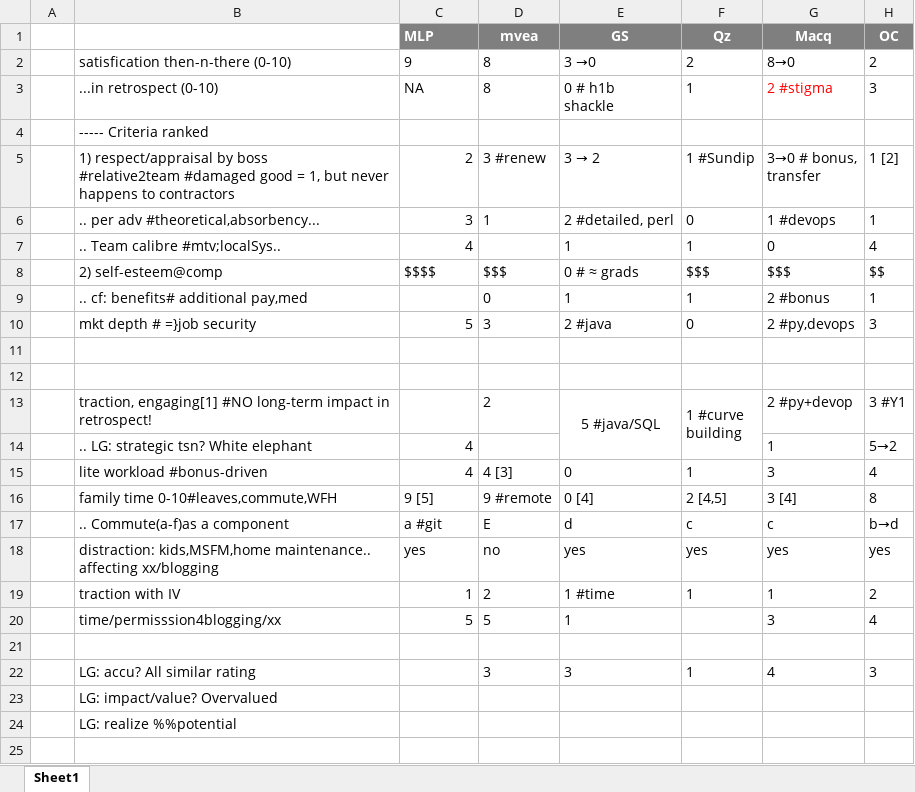
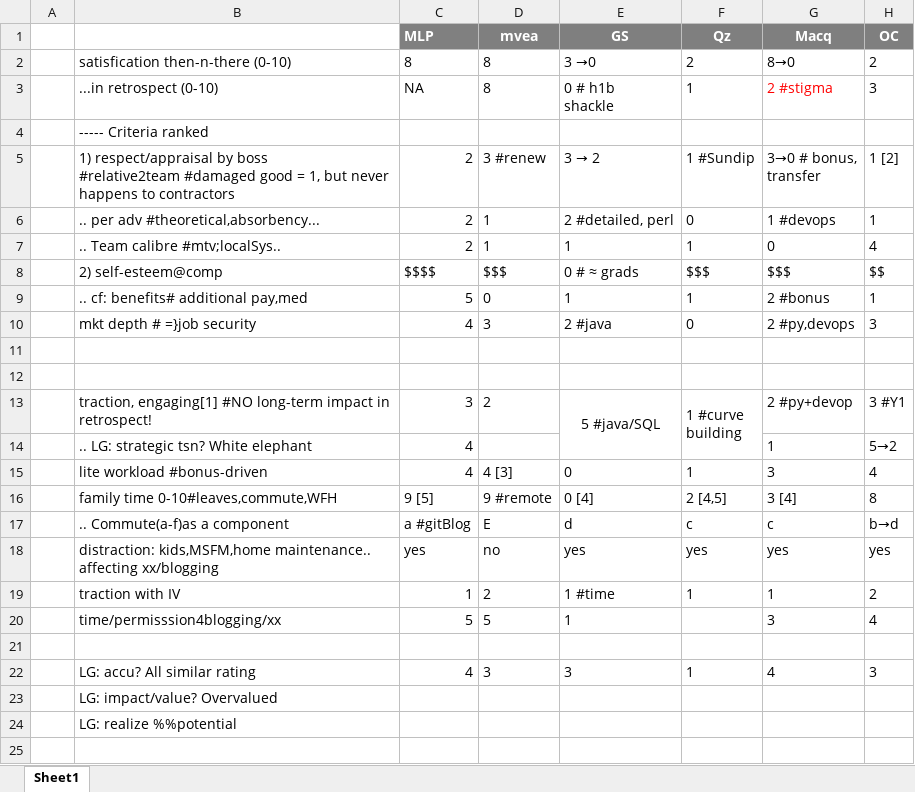
Before and after one commit to tiger40490/repo1, an Excel workbook: msff/xls/job_satisfaction_predictor{recoll.xlsx, sheet Sheet1, drawn as a sheet; only a part is shown; values as stored, in another font and other column widths than the file's, no borders; the diff names each change by its address in the sheet, - before the commit and + after, or states it on an @@ line.

Commit message:
mlp major

```diff
--- a/msff/xls/job_satisfaction_predictor{recoll.xlsx (sheet Sheet1)
+++ b/msff/xls/job_satisfaction_predictor{recoll.xlsx (sheet Sheet1)
-C2 (MLP): 9
+C2 (MLP): 8
-C6 (MLP): 3
+C6 (MLP): 2
-C7 (MLP): 4
+C7 (MLP): 2
-D7 (mvea): (empty)
+D7 (mvea): 1
-C9 (MLP): (empty)
+C9 (MLP): 5
-C10 (MLP): 5
+C10 (MLP): 4
-C13 (MLP): (empty)
+C13 (MLP): 3
-C17 (MLP): a #git
+C17 (MLP): a #gitBlog
-C22 (MLP): (empty)
+C22 (MLP): 4
```
